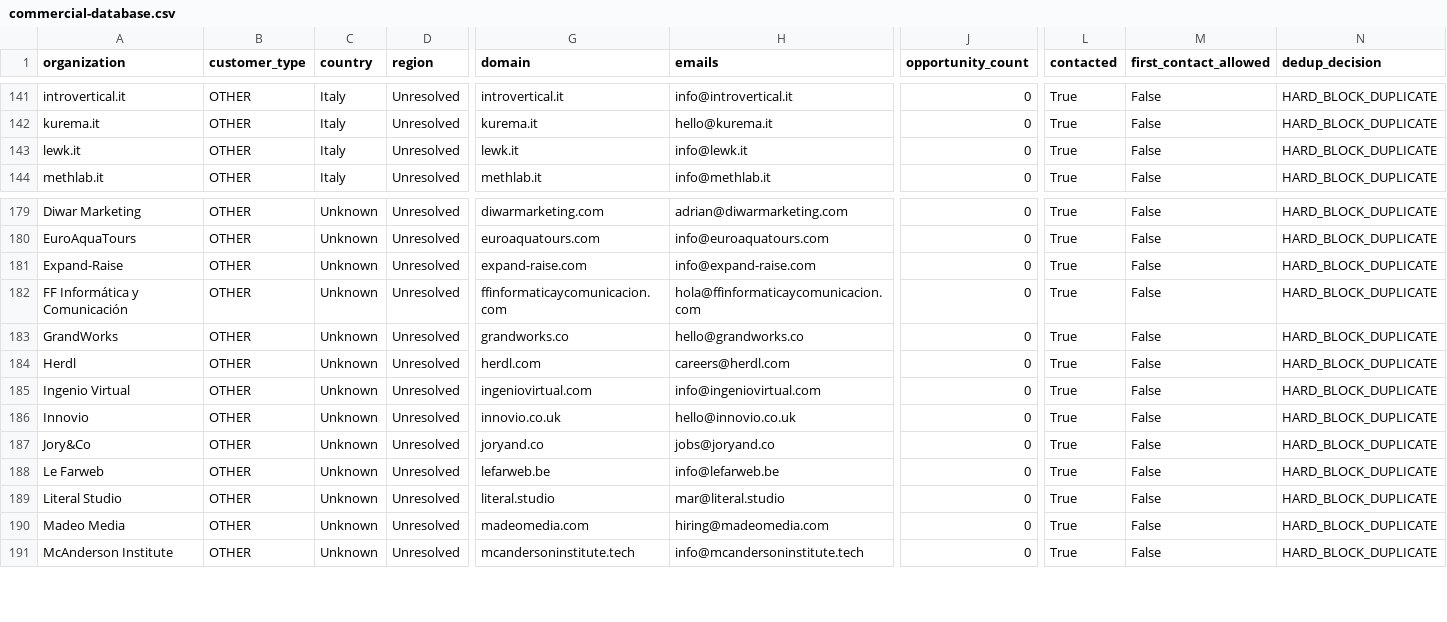
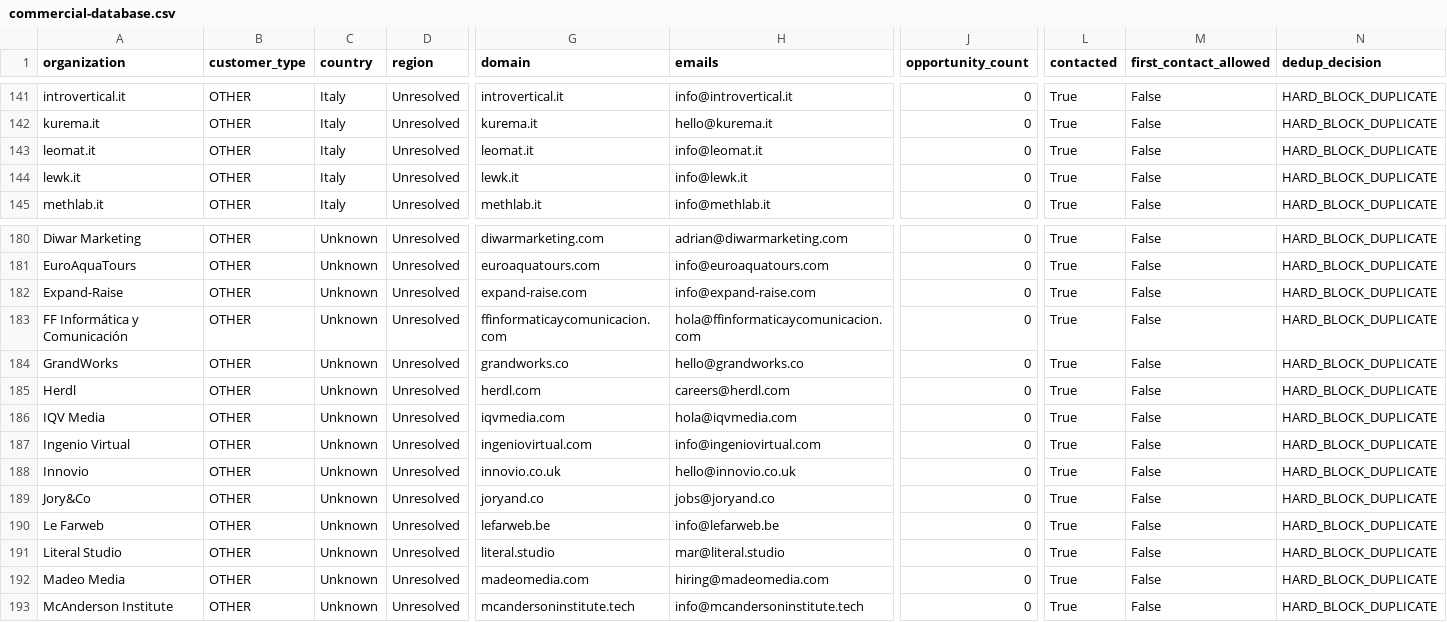
Before and after one commit to pinolissimo/vds-commercial-intelligence, a CSV file: api/v1/commercial-database.csv, drawn as a sheet; only a part is shown, gaps mark what is left out; rows hold the shown columns only; the diff names each change by its address in the sheet, - before the commit and + after, or states it on an @@ line.

```diff
--- a/api/v1/commercial-database.csv
+++ b/api/v1/commercial-database.csv
+row 143: leomat.it | OTHER | Italy | Unresolved | leomat.it | info@leomat.it | 0 | True | False | HARD_BLOCK_DUPLICATE
+row 186: IQV Media | OTHER | Unknown | Unresolved | iqvmedia.com | hola@iqvmedia.com | 0 | True | False | HARD_BLOCK_DUPLICATE
```
Also changed, not shown: 10 other files.
